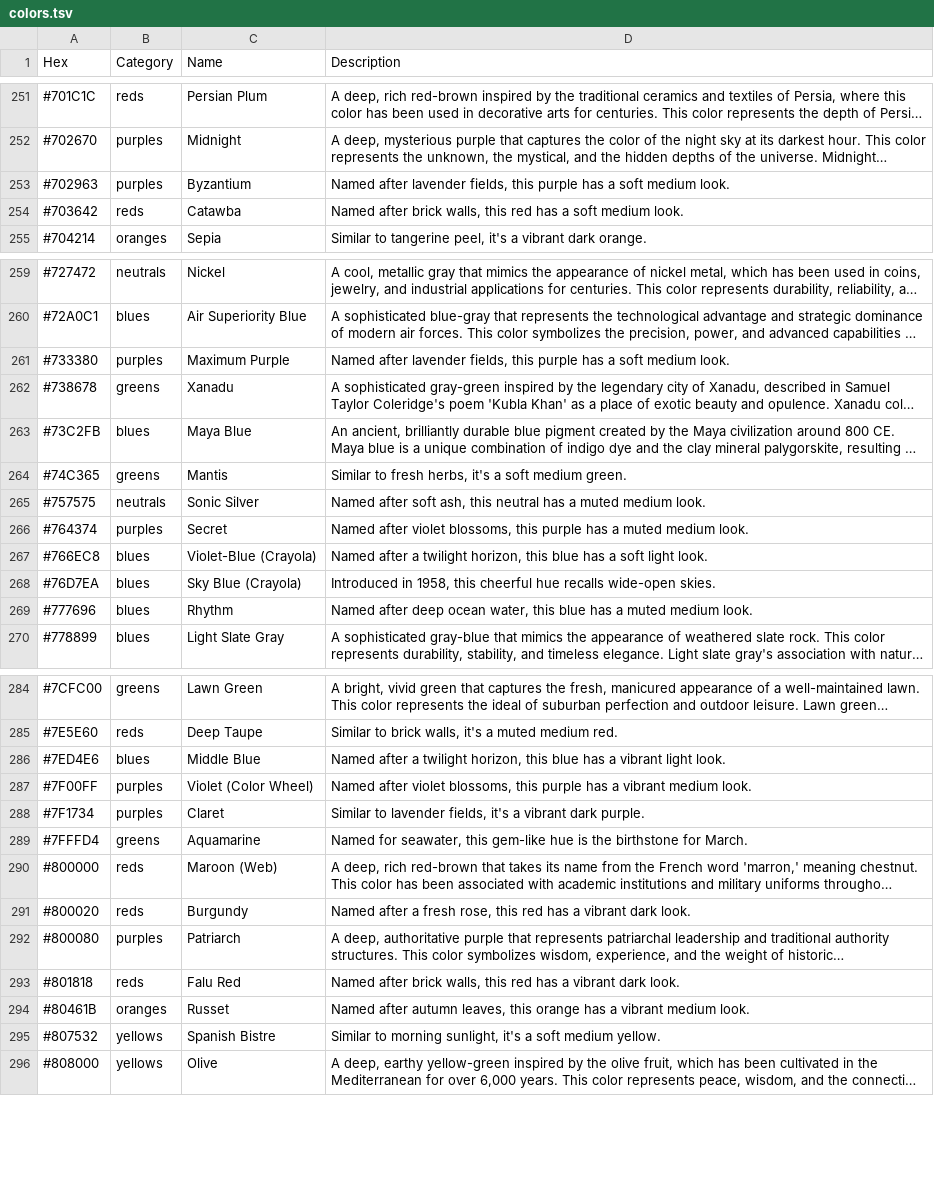
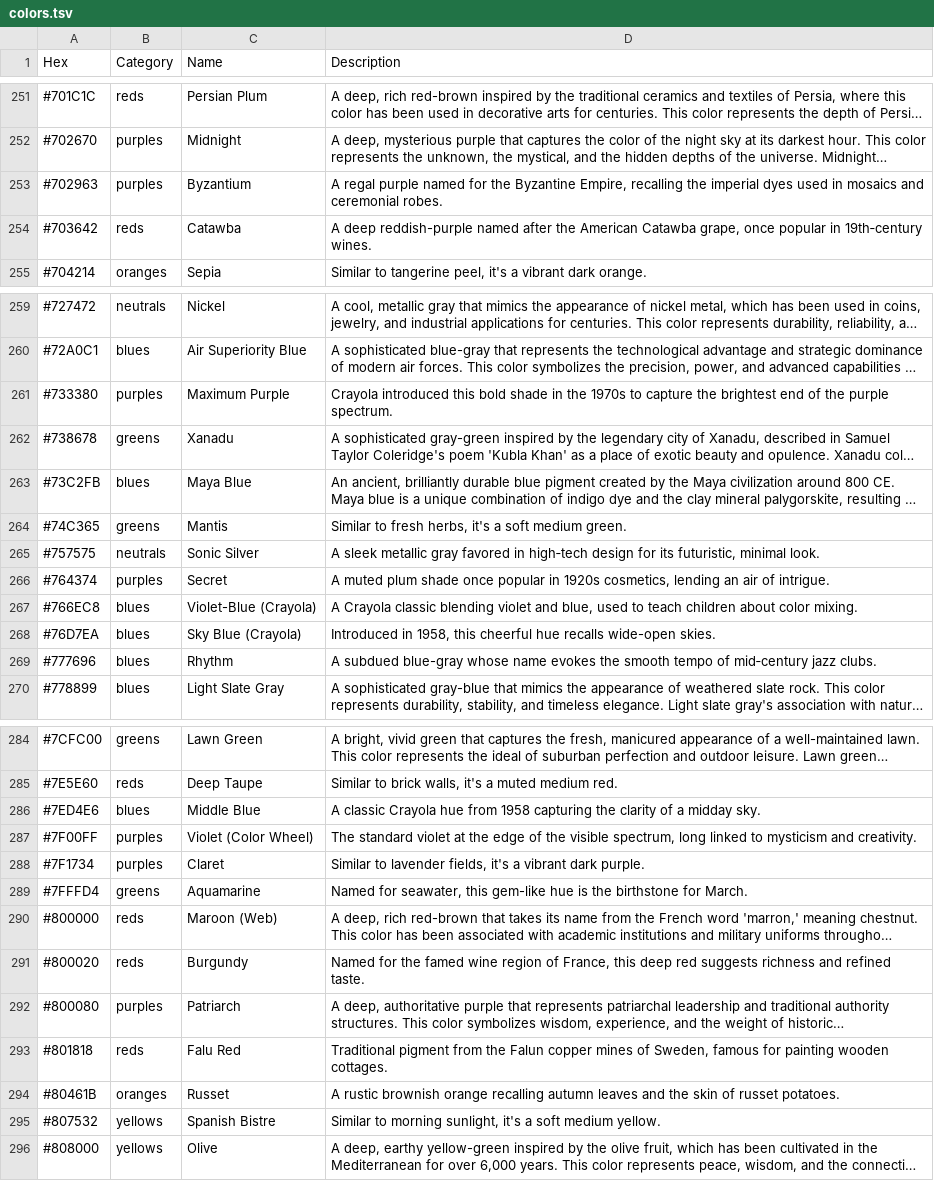
Before and after one commit to atomantic/HueKnew, a TSV file: HueKnew/Data/colors.tsv, drawn as a sheet; only a part is shown, gaps mark what is left out; long unchanged cells end in …; the diff covers the shown part only; the diff names each change by its address in the sheet, - before the commit and + after, or states it on an @@ line.

Commit message:
Improve color descriptions

```diff
--- a/HueKnew/Data/colors.tsv
+++ b/HueKnew/Data/colors.tsv
-D253 (Description): Named after lavender fields, this purple has a soft medium look.
+D253 (Description): A regal purple named for the Byzantine Empire, recalling the imperial dyes used in mosaics and ceremonial robes.
-D254 (Description): Named after brick walls, this red has a soft medium look.
+D254 (Description): A deep reddish-purple named after the American Catawba grape, once popular in 19th‑century wines.
-D261 (Description): Named after lavender fields, this purple has a soft medium look.
+D261 (Description): Crayola introduced this bold shade in the 1970s to capture the brightest end of the purple spectrum.
-D265 (Description): Named after soft ash, this neutral has a muted medium look.
+D265 (Description): A sleek metallic gray favored in high‑tech design for its futuristic, minimal look.
-D266 (Description): Named after violet blossoms, this purple has a muted medium look.
+D266 (Description): A muted plum shade once popular in 1920s cosmetics, lending an air of intrigue.
-D267 (Description): Named after a twilight horizon, this blue has a soft light look.
+D267 (Description): A Crayola classic blending violet and blue, used to teach children about color mixing.
-D269 (Description): Named after deep ocean water, this blue has a muted medium look.
+D269 (Description): A subdued blue-gray whose name evokes the smooth tempo of mid‑century jazz clubs.
-D286 (Description): Named after a twilight horizon, this blue has a vibrant light look.
+D286 (Description): A classic Crayola hue from 1958 capturing the clarity of a midday sky.
-D287 (Description): Named after violet blossoms, this purple has a vibrant medium look.
+D287 (Description): The standard violet at the edge of the visible spectrum, long linked to mysticism and creativity.
-D291 (Description): Named after a fresh rose, this red has a vibrant dark look.
+D291 (Description): Named for the famed wine region of France, this deep red suggests richness and refined taste.
-D293 (Description): Named after brick walls, this red has a vibrant dark look.
+D293 (Description): Traditional pigment from the Falun copper mines of Sweden, famous for painting wooden cottages.
-D294 (Description): Named after autumn leaves, this orange has a vibrant medium look.
+D294 (Description): A rustic brownish orange recalling autumn leaves and the skin of russet potatoes.
```
Also changed, not shown: 9 edited cells elsewhere in this file.
